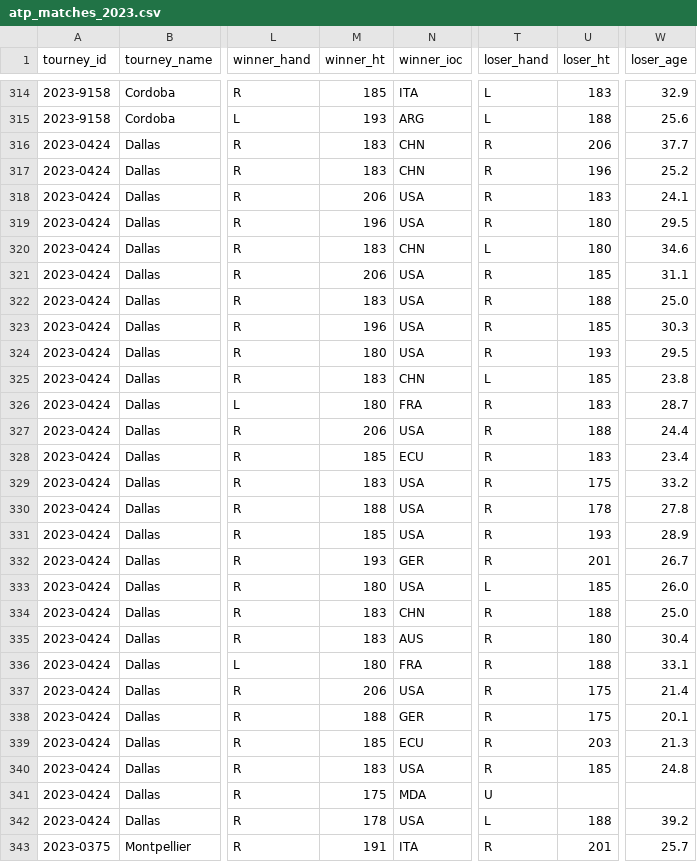
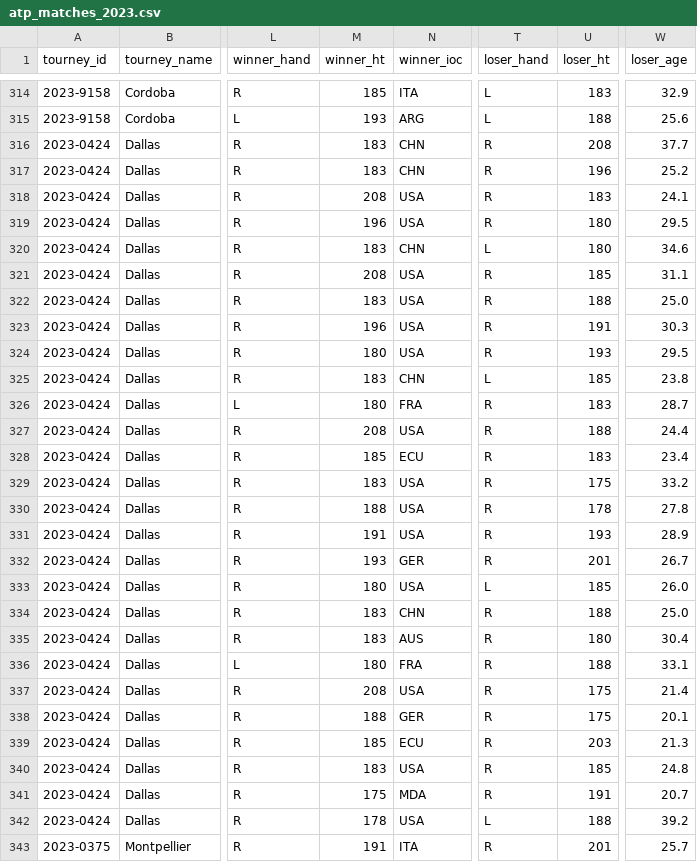
Before and after one commit to JeffSackmann/tennis_atp, a CSV file: atp_matches_2023.csv, drawn as a sheet; only a part is shown, gaps mark what is left out; the diff covers the shown part only; the diff names each change by its address in the sheet, - before the commit and + after, or states it on an @@ line.

```diff
--- a/atp_matches_2023.csv
+++ b/atp_matches_2023.csv
-U316 (loser_ht): 206
+U316 (loser_ht): 208
-M318 (winner_ht): 206
+M318 (winner_ht): 208
-M321 (winner_ht): 206
+M321 (winner_ht): 208
-U323 (loser_ht): 185
+U323 (loser_ht): 191
-M327 (winner_ht): 206
+M327 (winner_ht): 208
-M331 (winner_ht): 185
+M331 (winner_ht): 191
-M337 (winner_ht): 206
+M337 (winner_ht): 208
-T341 (loser_hand): U
+T341 (loser_hand): R
-U341 (loser_ht): (empty)
+U341 (loser_ht): 191
-W341 (loser_age): (empty)
+W341 (loser_age): 20.7
```
Also changed, not shown: 104 edited cells elsewhere in this file, atp_matches_qual_chall_2020.csv, 29 other files.
